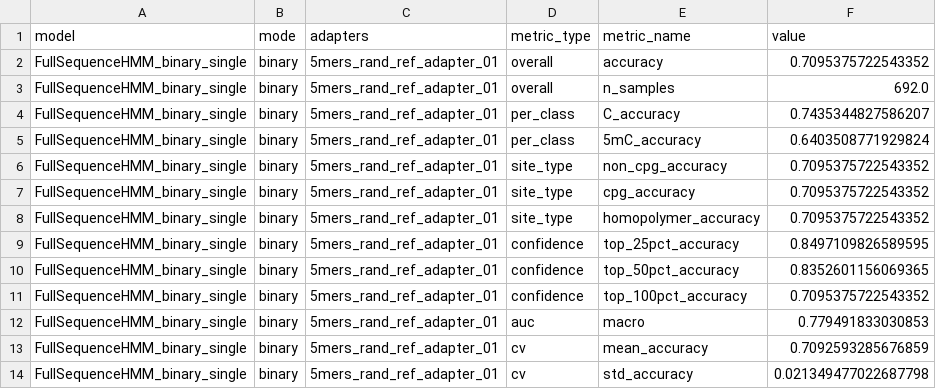
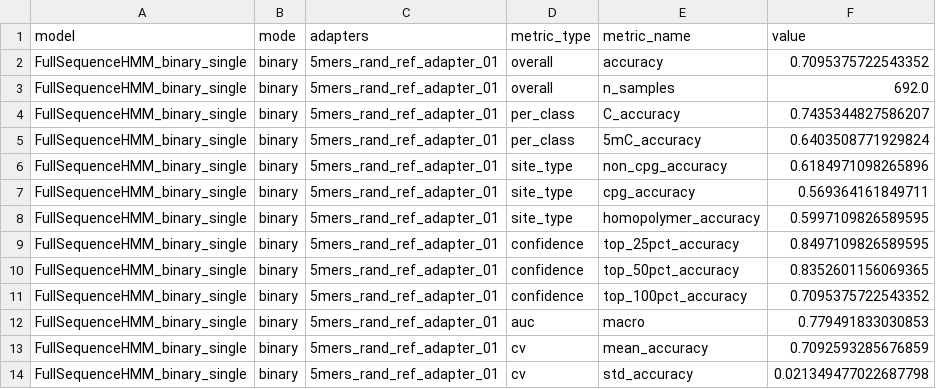
Before and after one commit to Jesse3141/bio_hackathon, a CSV file: results/full_evaluation/binary_single/metrics.csv, drawn as a sheet.

```diff
--- a/results/full_evaluation/binary_single/metrics.csv
+++ b/results/full_evaluation/binary_single/metrics.csv
@@ -5,5 +5,5 @@ FullSequenceHMM_binary_single,binary,5mers_rand_ref_adapter_01,per_class,C_accur
 FullSequenceHMM_binary_single,binary,5mers_rand_ref_adapter_01,per_class,5mC_accuracy,0.6403508771929824
-FullSequenceHMM_binary_single,binary,5mers_rand_ref_adapter_01,site_type,non_cpg_accuracy,0.7095375722543352
-FullSequenceHMM_binary_single,binary,5mers_rand_ref_adapter_01,site_type,cpg_accuracy,0.7095375722543352
-FullSequenceHMM_binary_single,binary,5mers_rand_ref_adapter_01,site_type,homopolymer_accuracy,0.7095375722543352
+FullSequenceHMM_binary_single,binary,5mers_rand_ref_adapter_01,site_type,non_cpg_accuracy,0.6184971098265896
+FullSequenceHMM_binary_single,binary,5mers_rand_ref_adapter_01,site_type,cpg_accuracy,0.569364161849711
+FullSequenceHMM_binary_single,binary,5mers_rand_ref_adapter_01,site_type,homopolymer_accuracy,0.5997109826589595
 FullSequenceHMM_binary_single,binary,5mers_rand_ref_adapter_01,confidence,top_25pct_accuracy,0.8497109826589595
```
Also changed, not shown: results/full_evaluation/3way_pooled/metrics.csv, results/full_evaluation/3way_single/metrics.csv, 7 other files.
